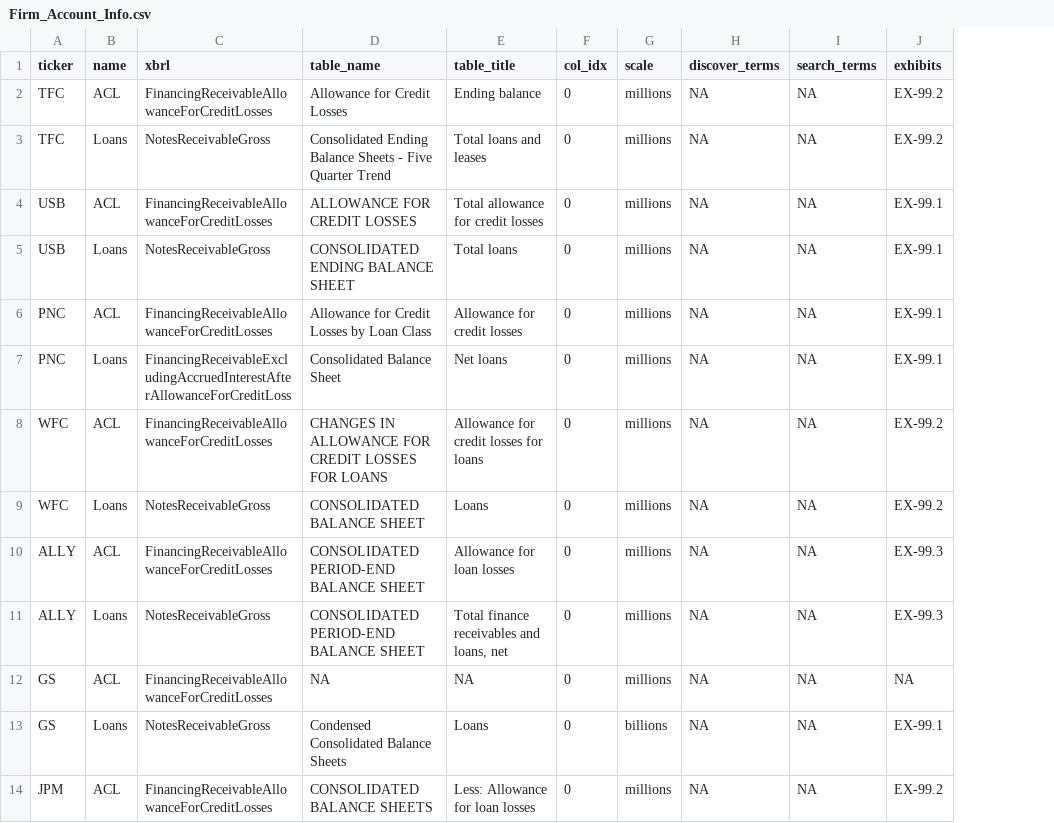
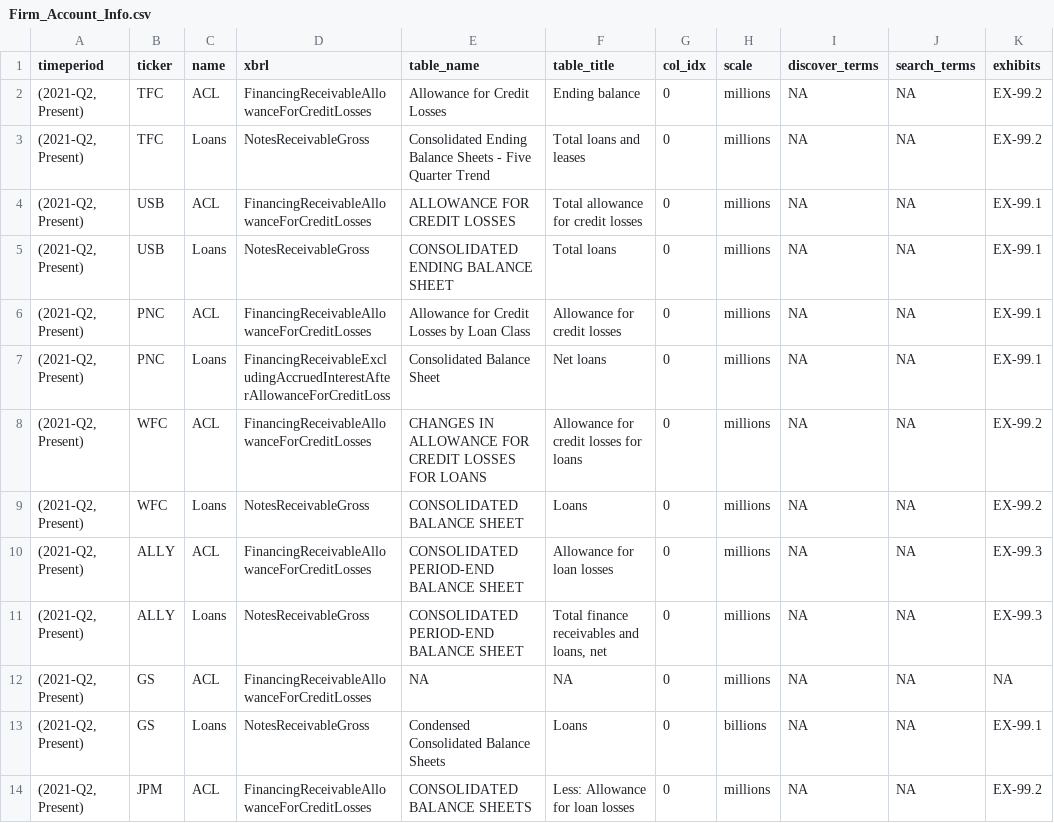
Before and after one commit to IMTorgOpenDataTools/sec-edgar-extractor, a CSV file: sec_edgar_extractor/config/Firm_Account_Info.csv, drawn as a sheet; only a part is shown; the diff names each change by its address in the sheet, - before the commit and + after, or states it on an @@ line.

Commit message:
mod changes for timeperiods in xbrl tags

```diff
--- a/sec_edgar_extractor/config/Firm_Account_Info.csv
+++ b/sec_edgar_extractor/config/Firm_Account_Info.csv
+column A (timeperiod), rows 2-14: all (2021-Q2, Present)
```
Also changed, not shown: 2 other files.
